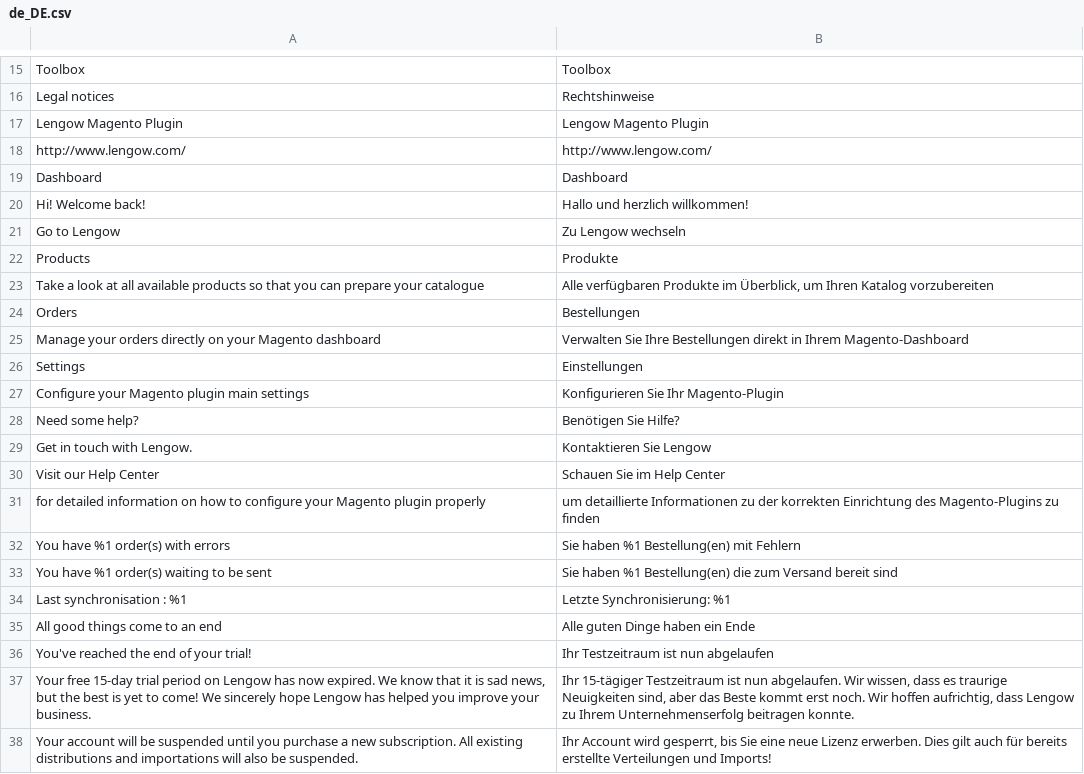
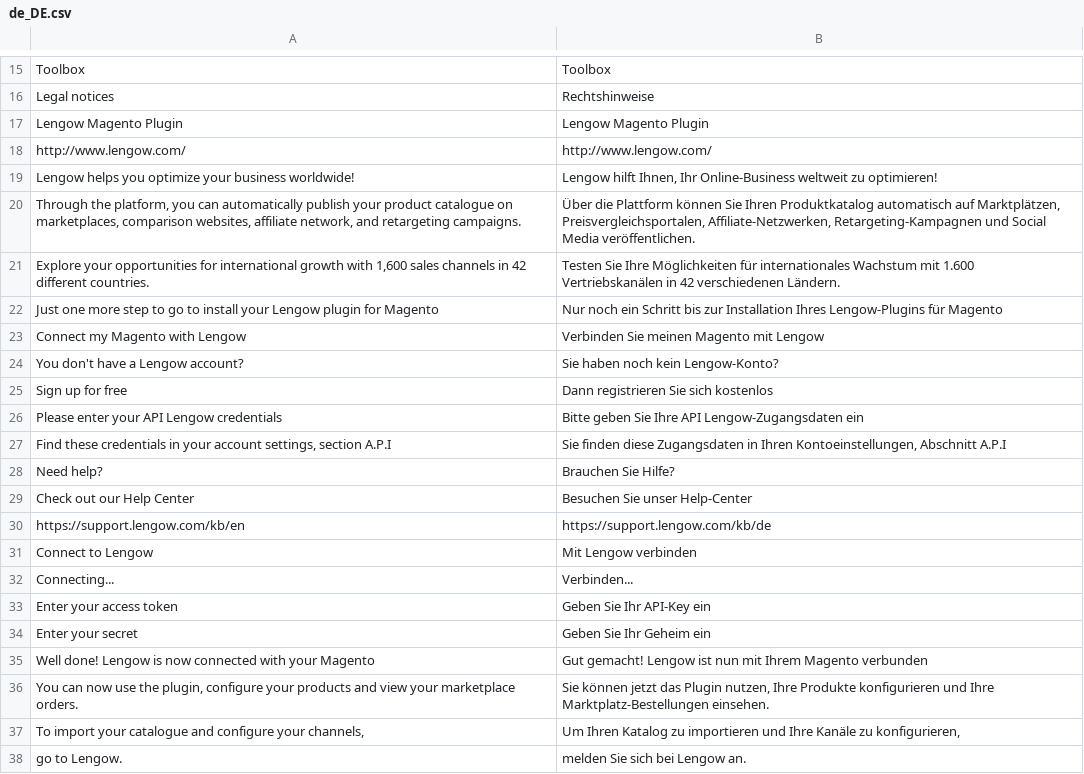
Before and after one commit to lengow/plugin-magento2, a CSV file: i18n/de_DE.csv, drawn as a sheet; only a part is shown, gaps mark what is left out; the shorter side is filled out with more unchanged rows; the diff covers the shown part only; the diff names each change by its address in the sheet, - before the commit and + after, or states it on an @@ line.

```diff
--- a/i18n/de_DE.csv
+++ b/i18n/de_DE.csv
+row 19: Lengow helps you optimize your business worldwide! | Lengow hilft Ihnen, Ihr Online-Business weltweit zu optimieren!
+row 20: Through the platform, you can automatically publish your product catalogue on marketplaces, comparison websites, affiliate network, and retargeting campaigns. | Über die Plattform können Sie Ihren Produktkatalog automatisch auf Marktplätzen, Preisvergleichsportalen, Affiliate-Netzwerken, Retargeting-Kampagnen und Social Media veröffentlichen.
+row 21: Explore your opportunities for international growth with 1,600 sales channels in 42 different countries. | Testen Sie Ihre Möglichkeiten für internationales Wachstum mit 1.600 Vertriebskanälen in 42 verschiedenen Ländern.
+row 22: Just one more step to go to install your Lengow plugin for Magento | Nur noch ein Schritt bis zur Installation Ihres Lengow-Plugins für Magento
+row 23: Connect my Magento with Lengow | Verbinden Sie meinen Magento mit Lengow
+row 24: You don't have a Lengow account? | Sie haben noch kein Lengow-Konto?
+row 25: Sign up for free | Dann registrieren Sie sich kostenlos
+row 26: Please enter your API Lengow credentials | Bitte geben Sie Ihre API Lengow-Zugangsdaten ein
+row 27: Find these credentials in your account settings, section A.P.I | Sie finden diese Zugangsdaten in Ihren Kontoeinstellungen, Abschnitt A.P.I
+row 28: Need help? | Brauchen Sie Hilfe?
+row 29: Check out our Help Center | Besuchen Sie unser Help-Center
+row 30: https://support.lengow.com/kb/en | https://support.lengow.com/kb/de
+row 31: Connect to Lengow | Mit Lengow verbinden
+row 32: Connecting... | Verbinden...
+row 33: Enter your access token | Geben Sie Ihr API-Key ein
+row 34: Enter your secret | Geben Sie Ihr Geheim ein
+row 35: Well done! Lengow is now connected with your Magento | Gut gemacht! Lengow ist nun mit Ihrem Magento verbunden
+row 36: You can now use the plugin, configure your products and view your marketplace orders. | Sie können jetzt das Plugin nutzen, Ihre Produkte konfigurieren und Ihre Marktplatz-Bestellungen einsehen.
+row 37: To import your catalogue and configure your channels, | Um Ihren Katalog zu importieren und Ihre Kanäle zu konfigurieren,
+row 38: go to Lengow. | melden Sie sich bei Lengow an.
```
Also changed, not shown: 29 added rows, 2 removed rows and 2 edited cells elsewhere in this file, etc/checkmd5.csv, i18n/en_GB.csv, 47 other files.
